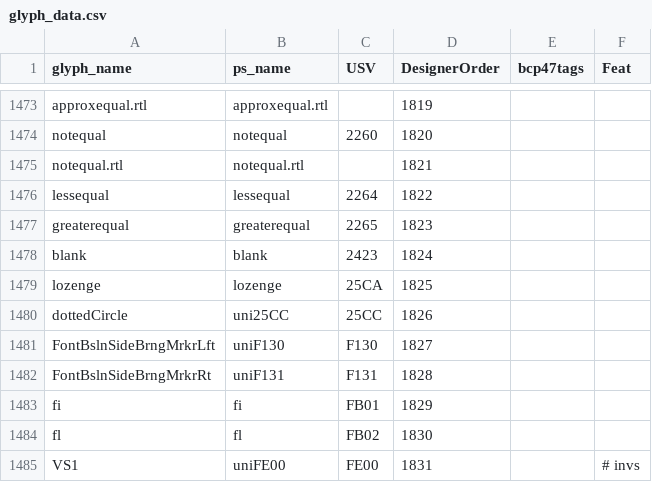
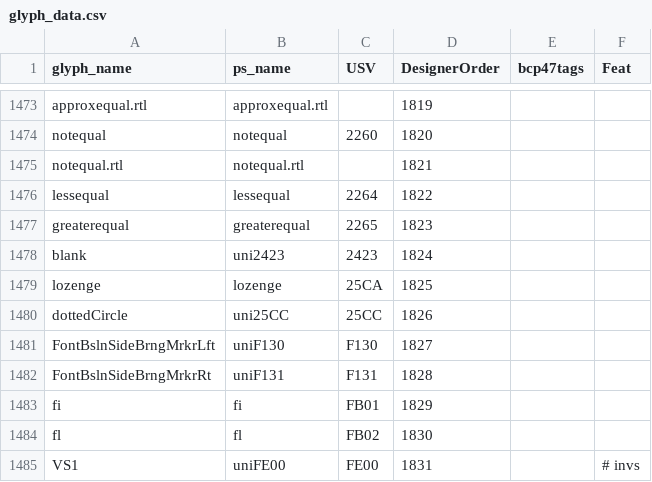
Before and after one commit to silnrsi/font-scheherazade, a CSV file: source/glyph_data.csv, drawn as a sheet; only a part is shown, gaps mark what is left out.

Commit message:
Change psname for blank to uni2423.

```diff
--- a/source/glyph_data.csv
+++ b/source/glyph_data.csv
@@ -1477,3 +1477,3 @@ lessequal,lessequal,2264,1822,,
 greaterequal,greaterequal,2265,1823,,
-blank,blank,2423,1824,,
+blank,uni2423,2423,1824,,
 lozenge,lozenge,25CA,1825,,
```
